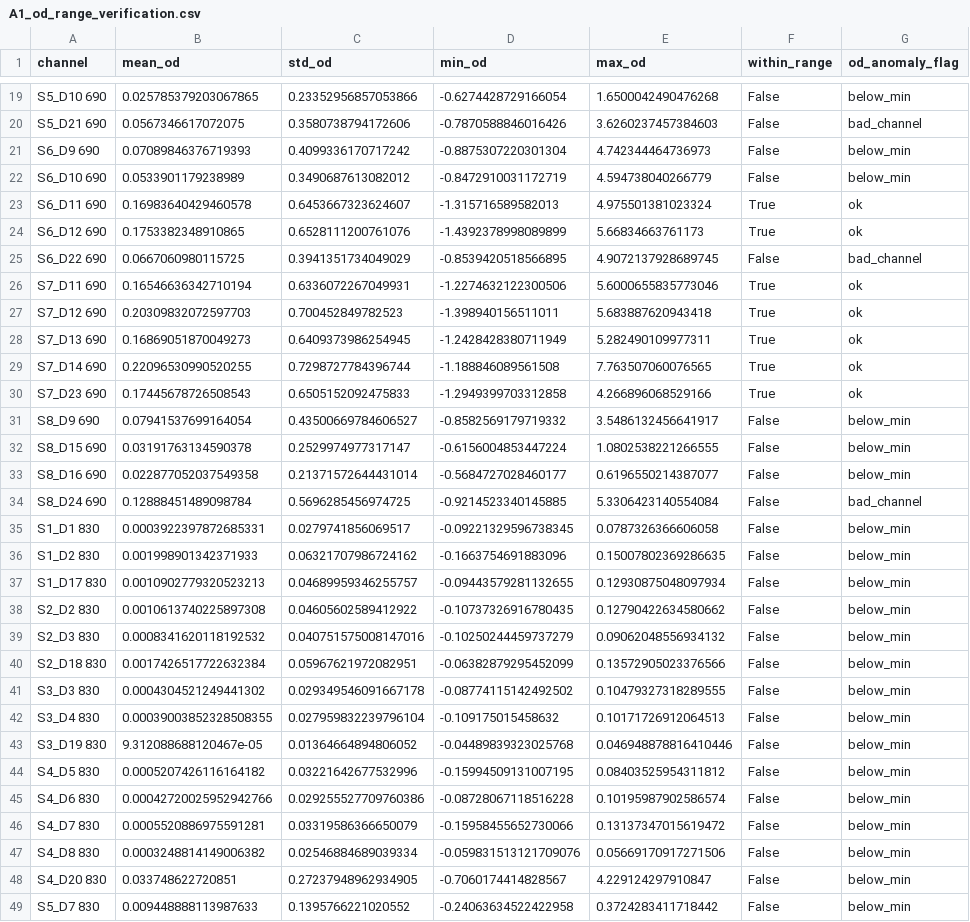
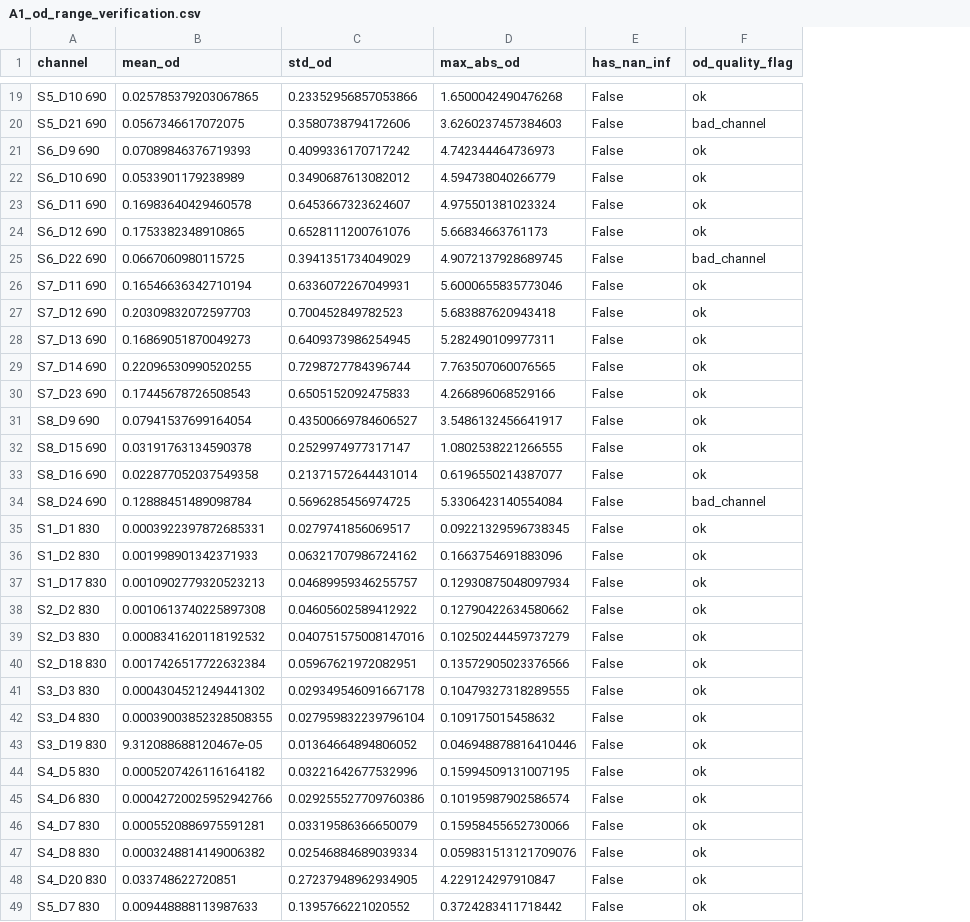
Before and after one commit to VinhPham25/MBE-Lab, a CSV file: outputs/stage_b_processed/od_conversion/A1/A1_od_range_verification.csv, drawn as a sheet; only a part is shown, gaps mark what is left out; removed rows and columns are numbered as before the commit, all else as after; the diff covers the shown part only; the diff names each change by its address in the sheet, - before the commit and + after, or states it on an @@ line.

```diff
--- a/outputs/stage_b_processed/od_conversion/A1/A1_od_range_verification.csv
+++ b/outputs/stage_b_processed/od_conversion/A1/A1_od_range_verification.csv
-column D (min_od), rows 19-49: -0.6274428729166054 | -0.7870588846016426 | -0.8875307220301304 | -0.8472910031172719 | -1.315716589582013 | -1.4392378998089899 | -0.8539420518566895 | -1.2274632122300506 | -1.398940156511011 | -1.2428428380711949 | -1.188846089561508 | -1.2949399703312858 | -0.8582569179719332 | -0.6156004853447224 | -0.5684727028460177 | -0.9214523340145885 | -0.09221329596738345 | -0.1663754691883096 | -0.09443579281132655 | -0.10737326916780435 | -0.10250244459737279 | -0.06382879295452099 | -0.08774115142492502 | -0.109175015458632 | -0.04489839323025768 | -0.15994509131007195 | -0.08728067118516228 | -0.15958455652730066 | -0.059831513121709076 | -0.7060174414828567 | -0.24063634522422958
-column G (od_anomaly_flag), rows 19-49: below_min | bad_channel | below_min | below_min | ok | ok | bad_channel | ok | ok | ok | ok | ok | below_min | below_min | below_min | bad_channel | below_min | below_min | below_min | below_min | below_min | below_min | below_min | below_min | below_min | below_min | below_min | below_min | below_min | below_min | below_min
+column F (od_quality_flag), rows 19-49: ok | bad_channel | ok | ok | ok | ok | bad_channel | ok | ok | ok | ok | ok | ok | ok | ok | bad_channel | ok | ok | ok | ok | ok | ok | ok | ok | ok | ok | ok | ok | ok | ok | ok
-D1: max_od
+D1: max_abs_od
-E1: within_range
+E1: has_nan_inf
-E23:E24 (has_nan_inf): True
+E23:E24 (has_nan_inf): False
-E26:E30 (has_nan_inf): True
+E26:E30 (has_nan_inf): False
-D35 (max_abs_od): 0.0787326366606058
+D35 (max_abs_od): 0.09221329596738345
-D36 (max_abs_od): 0.15007802369286635
+D36 (max_abs_od): 0.1663754691883096
-D39 (max_abs_od): 0.09062048556934132
+D39 (max_abs_od): 0.10250244459737279
-D42 (max_abs_od): 0.10171726912064513
+D42 (max_abs_od): 0.109175015458632
-D44 (max_abs_od): 0.08403525954311812
+D44 (max_abs_od): 0.15994509131007195
-D46 (max_abs_od): 0.13137347015619472
+D46 (max_abs_od): 0.15958455652730066
-D47 (max_abs_od): 0.05669170917271506
+D47 (max_abs_od): 0.059831513121709076
```
Also changed, not shown: 14 edited cells elsewhere in this file, 4 other files.
